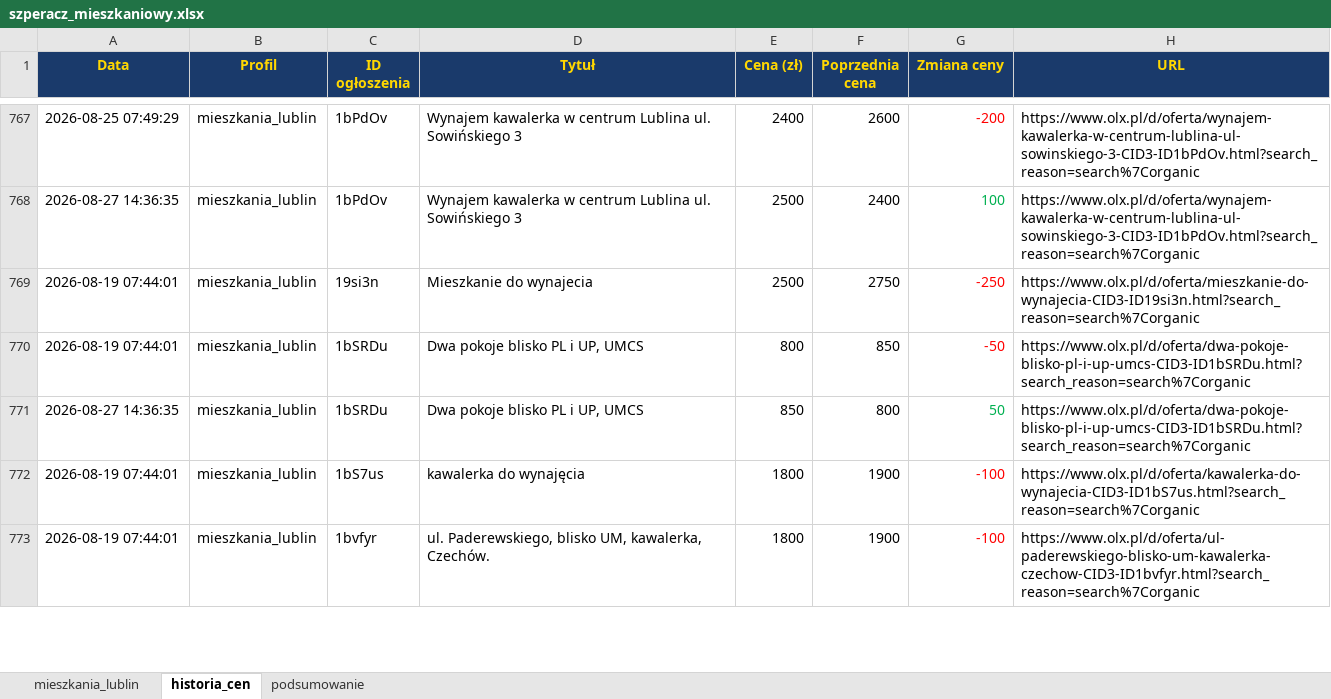
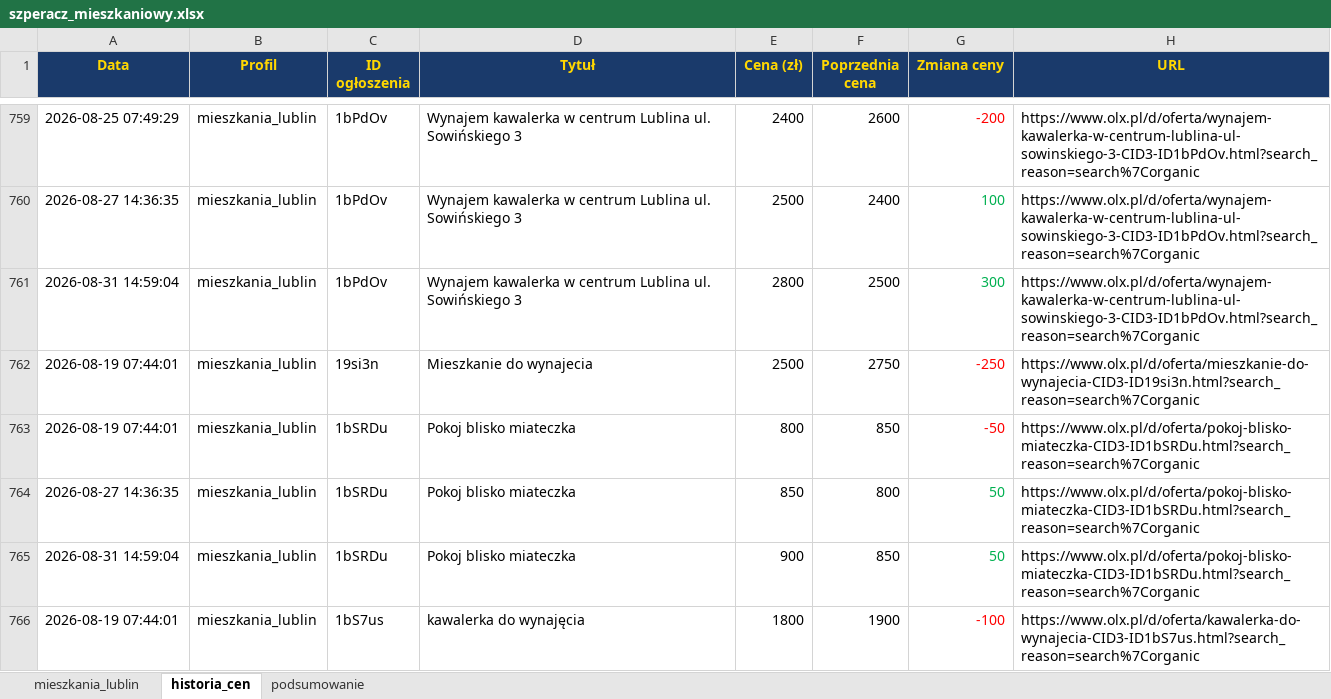
Before and after one commit to Bonaventura-EW/SZPERACZ-MIESZKANIOWY, an Excel workbook: data/szperacz_mieszkaniowy.xlsx, sheet historia_cen, drawn as a sheet; only a part is shown, gaps mark what is left out; the shorter side is filled out with more unchanged rows; values as stored, in another font and other column widths than the file's, no borders; addresses are those after the commit; the diff covers the shown part only; the diff names each change by its address in the sheet, - before the commit and + after, or states it on an @@ line.

```diff
--- a/data/szperacz_mieszkaniowy.xlsx (sheet historia_cen)
+++ b/data/szperacz_mieszkaniowy.xlsx (sheet historia_cen)
+row 761: 2026-08-31 14:59:04 | mieszkania_lublin | 1bPdOv | Wynajem kawalerka w centrum Lublina ul. Sowińskiego 3 | 2800 | 2500 | 300 | https://www.olx.pl/d/oferta/wynajem-kawalerka-w-centrum-lublina-ul-sowinskiego-3-CID3-ID1bPdOv.html?search_reason=search%7Corganic
-D763:D764 (Tytuł): Dwa pokoje blisko PL i UP, UMCS
+D763:D764 (Tytuł): Pokoj blisko miateczka
-H763:H764 (URL): https://www.olx.pl/d/oferta/dwa-pokoje-blisko-pl-i-up-umcs-CID3-ID1bSRDu.html?search_reason=search%7Corganic
+H763:H764 (URL): https://www.olx.pl/d/oferta/pokoj-blisko-miateczka-CID3-ID1bSRDu.html?search_reason=search%7Corganic
+row 765: 2026-08-31 14:59:04 | mieszkania_lublin | 1bSRDu | Pokoj blisko miateczka | 900 | 850 | 50 | https://www.olx.pl/d/oferta/pokoj-blisko-miateczka-CID3-ID1bSRDu.html?search_reason=search%7Corganic
```
Also changed, not shown: 15 added rows, 9 removed rows and 35 edited cells elsewhere in this sheet, sheet mieszkania_lublin, sheet podsumowanie, 4 other files.
